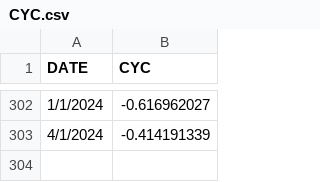
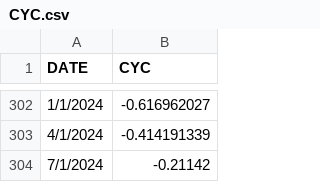
Before and after one commit to willinfante/willinfante.github.io, a CSV file: data/CYC.csv, drawn as a sheet; only a part is shown, gaps mark what is left out.

Commit message:
update unemplyment

```diff
--- a/data/CYC.csv
+++ b/data/CYC.csv
@@ -303 +303,2 @@ DATE,CYC
 4/1/2024,-0.414191339
+7/1/2024,-0.21142
```
